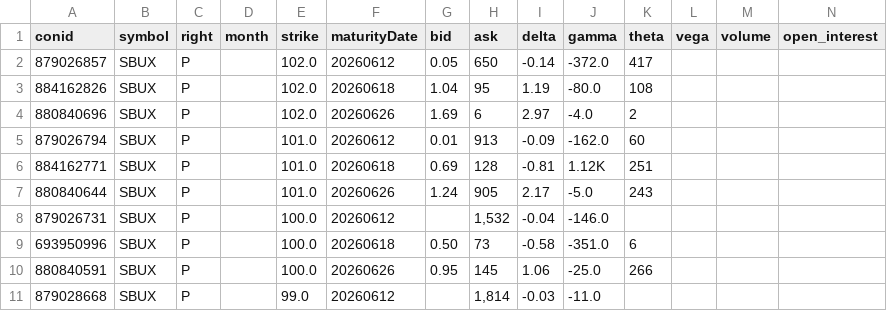
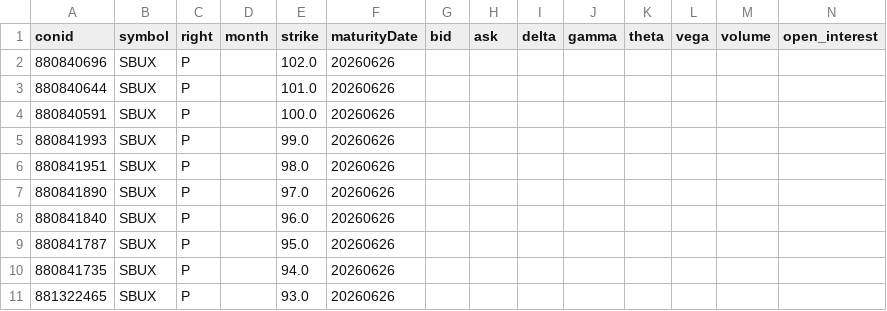
Before and after one commit to MathiasStadler/ibkr_gateway_python_curl, a CSV file: DelayOptionContracts.csv, drawn as a sheet; only a part is shown; removed rows and columns are numbered as before the commit, all else as after; rows hold the shown columns only; the diff names each change by its address in the sheet, - before the commit and + after, or states it on an @@ line.

```diff
--- a/DelayOptionContracts.csv
+++ b/DelayOptionContracts.csv
-row 2: 879026857 | SBUX | P |  | 102.0 | 20260612 | 0.05 | 650 | -0.14 | -372.0 | 417
-row 3: 884162826 | SBUX | P |  | 102.0 | 20260618 | 1.04 | 95 | 1.19 | -80.0 | 108
-G2 (bid): 1.69
+G2 (bid): (empty)
-H2 (ask): 6
+H2 (ask): (empty)
-I2 (delta): 2.97
+I2 (delta): (empty)
-J2 (gamma): -4.0
+J2 (gamma): (empty)
-K2 (theta): 2
+K2 (theta): (empty)
-row 5: 879026794 | SBUX | P |  | 101.0 | 20260612 | 0.01 | 913 | -0.09 | -162.0 | 60
-row 6: 884162771 | SBUX | P |  | 101.0 | 20260618 | 0.69 | 128 | -0.81 | 1.12K | 251
-G3 (bid): 1.24
+G3 (bid): (empty)
-H3 (ask): 905
+H3 (ask): (empty)
-I3 (delta): 2.17
+I3 (delta): (empty)
-J3 (gamma): -5.0
+J3 (gamma): (empty)
-K3 (theta): 243
+K3 (theta): (empty)
-row 8: 879026731 | SBUX | P |  | 100.0 | 20260612 |  | 1,532 | -0.04 | -146.0
-row 9: 693950996 | SBUX | P |  | 100.0 | 20260618 | 0.50 | 73 | -0.58 | -351.0 | 6
-G4 (bid): 0.95
+G4 (bid): (empty)
-H4 (ask): 145
+H4 (ask): (empty)
-I4 (delta): 1.06
+I4 (delta): (empty)
-J4 (gamma): -25.0
+J4 (gamma): (empty)
-K4 (theta): 266
+K4 (theta): (empty)
-row 11: 879028668 | SBUX | P |  | 99.0 | 20260612 |  | 1,814 | -0.03 | -11.0
+row 5: 880841993 | SBUX | P |  | 99.0 | 20260626
+row 6: 880841951 | SBUX | P |  | 98.0 | 20260626
+row 7: 880841890 | SBUX | P |  | 97.0 | 20260626
+row 8: 880841840 | SBUX | P |  | 96.0 | 20260626
+row 9: 880841787 | SBUX | P |  | 95.0 | 20260626
+row 10: 880841735 | SBUX | P |  | 94.0 | 20260626
+row 11: 881322465 | SBUX | P |  | 93.0 | 20260626
```
Also changed, not shown: python/DelayOptionContracts.csv, python/stock_price.csv, 3 other files.
